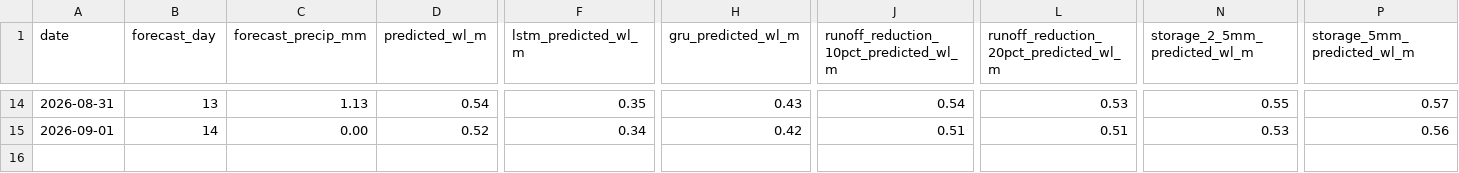
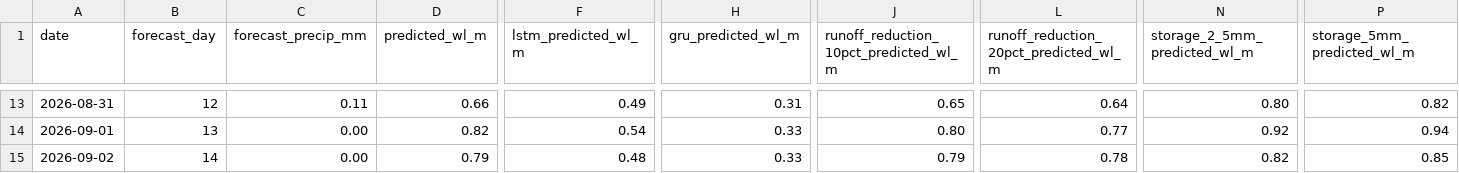
Before and after one commit to Babakd92/flood_ml, a CSV file: sandusky_next_14_day_water_level_forecast.csv, drawn as a sheet; only a part is shown, gaps mark what is left out; addresses are those after the commit; rows hold the shown columns only; the diff covers the shown part only; the diff names each change by its address in the sheet, - before the commit and + after, or states it on an @@ line.

```diff
--- a/sandusky_next_14_day_water_level_forecast.csv
+++ b/sandusky_next_14_day_water_level_forecast.csv
-B13 (forecast_day): 13
+B13 (forecast_day): 12
-C13 (forecast_precip_mm): 1.13
+C13 (forecast_precip_mm): 0.11
-D13 (predicted_wl_m): 0.54
+D13 (predicted_wl_m): 0.66
-F13 (lstm_predicted_wl_m): 0.35
+F13 (lstm_predicted_wl_m): 0.49
-H13 (gru_predicted_wl_m): 0.43
+H13 (gru_predicted_wl_m): 0.31
-J13: 0.54
+J13: 0.65
-L13: 0.53
+L13: 0.64
-N13 (storage_2_5mm_predicted_wl_m): 0.55
+N13 (storage_2_5mm_predicted_wl_m): 0.80
-P13 (storage_5mm_predicted_wl_m): 0.57
+P13 (storage_5mm_predicted_wl_m): 0.82
-B14 (forecast_day): 14
+B14 (forecast_day): 13
-D14 (predicted_wl_m): 0.52
+D14 (predicted_wl_m): 0.82
-F14 (lstm_predicted_wl_m): 0.34
+F14 (lstm_predicted_wl_m): 0.54
-H14 (gru_predicted_wl_m): 0.42
+H14 (gru_predicted_wl_m): 0.33
-J14: 0.51
+J14: 0.80
-L14: 0.51
+L14: 0.77
-N14 (storage_2_5mm_predicted_wl_m): 0.53
+N14 (storage_2_5mm_predicted_wl_m): 0.92
-P14 (storage_5mm_predicted_wl_m): 0.56
+P14 (storage_5mm_predicted_wl_m): 0.94
+row 15: 2026-09-02 | 14 | 0.00 | 0.79 | 0.48 | 0.33 | 0.79 | 0.78 | 0.82 | 0.85
```
Also changed, not shown: 1 removed row and 86 edited cells elsewhere in this file, huron_next_14_day_water_level_forecast.csv, huron_open_meteo_basin_average_precipitation.csv, 16 other files.
